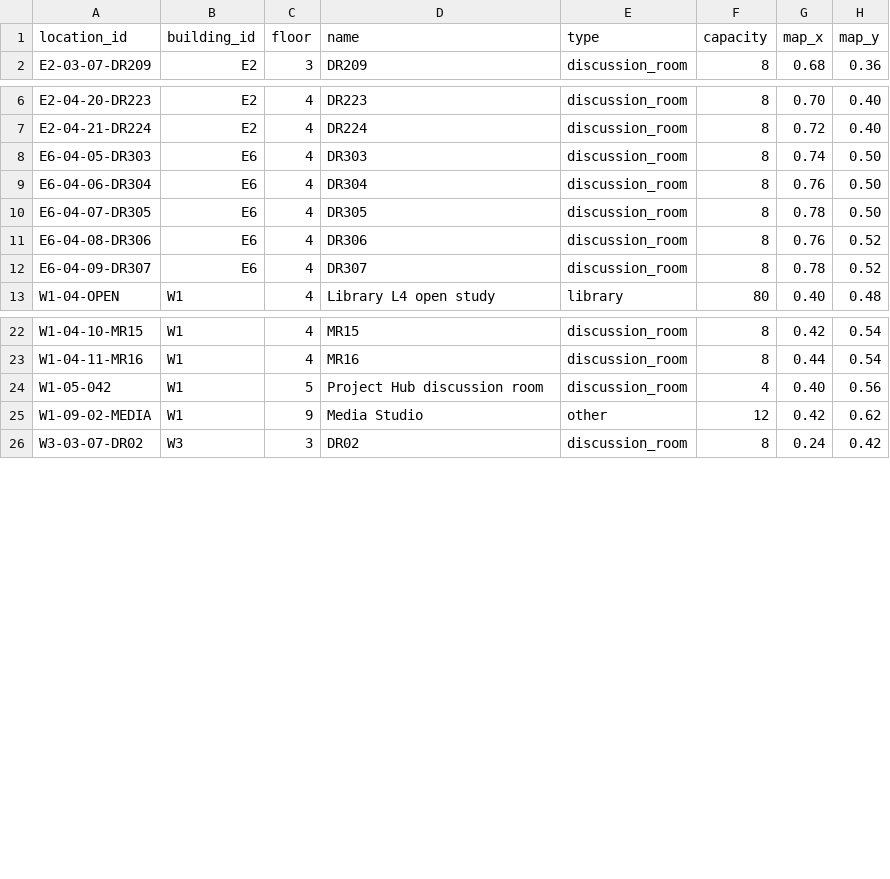
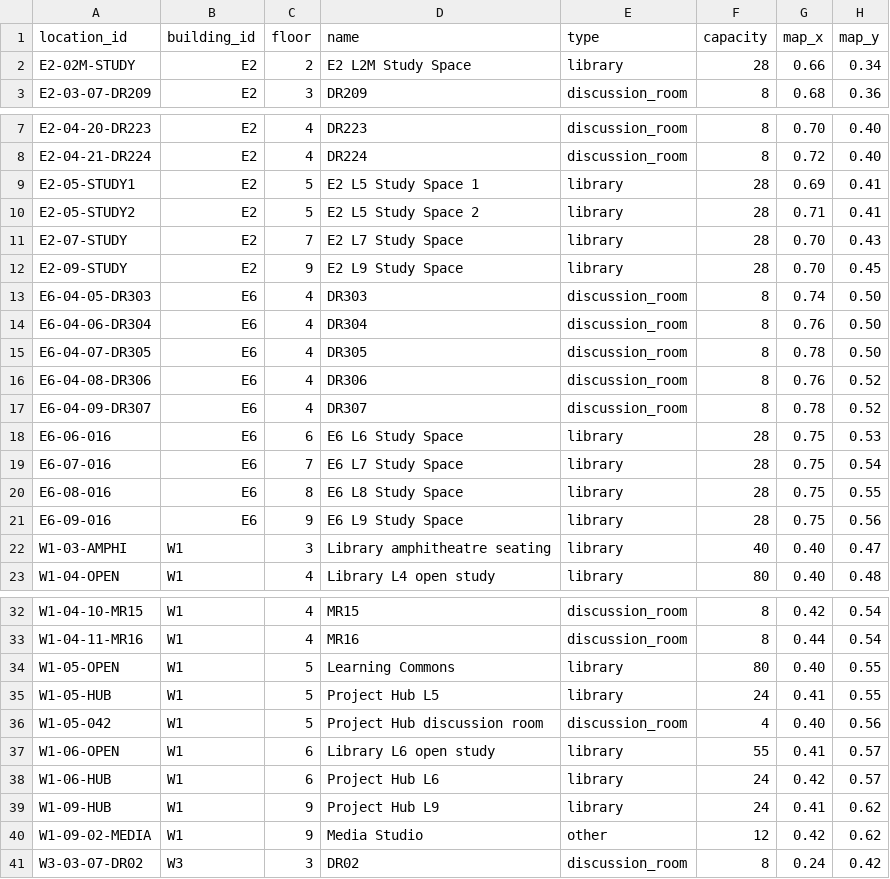
Before and after one commit to kristensngjl/INF2006-Occuscope, a CSV file: data/sample/locations.csv, drawn as a sheet; only a part is shown, gaps mark what is left out; the diff names each change by its address in the sheet, - before the commit and + after, or states it on an @@ line.

```diff
--- a/data/sample/locations.csv
+++ b/data/sample/locations.csv
+row 2: E2-02M-STUDY | E2 | 2 | E2 L2M Study Space | library | 28 | 0.66 | 0.34
+row 9: E2-05-STUDY1 | E2 | 5 | E2 L5 Study Space 1 | library | 28 | 0.69 | 0.41
+row 10: E2-05-STUDY2 | E2 | 5 | E2 L5 Study Space 2 | library | 28 | 0.71 | 0.41
+row 11: E2-07-STUDY | E2 | 7 | E2 L7 Study Space | library | 28 | 0.70 | 0.43
+row 12: E2-09-STUDY | E2 | 9 | E2 L9 Study Space | library | 28 | 0.70 | 0.45
+row 18: E6-06-016 | E6 | 6 | E6 L6 Study Space | library | 28 | 0.75 | 0.53
+row 19: E6-07-016 | E6 | 7 | E6 L7 Study Space | library | 28 | 0.75 | 0.54
+row 20: E6-08-016 | E6 | 8 | E6 L8 Study Space | library | 28 | 0.75 | 0.55
+row 21: E6-09-016 | E6 | 9 | E6 L9 Study Space | library | 28 | 0.75 | 0.56
+row 22: W1-03-AMPHI | W1 | 3 | Library amphitheatre seating | library | 40 | 0.40 | 0.47
+row 34: W1-05-OPEN | W1 | 5 | Learning Commons | library | 80 | 0.40 | 0.55
+row 35: W1-05-HUB | W1 | 5 | Project Hub L5 | library | 24 | 0.41 | 0.55
+row 37: W1-06-OPEN | W1 | 6 | Library L6 open study | library | 55 | 0.41 | 0.57
+row 38: W1-06-HUB | W1 | 6 | Project Hub L6 | library | 24 | 0.42 | 0.57
+row 39: W1-09-HUB | W1 | 9 | Project Hub L9 | library | 24 | 0.41 | 0.62
```
Also changed, not shown: data/sample/occupancy_prediction.csv, 31 other files.
